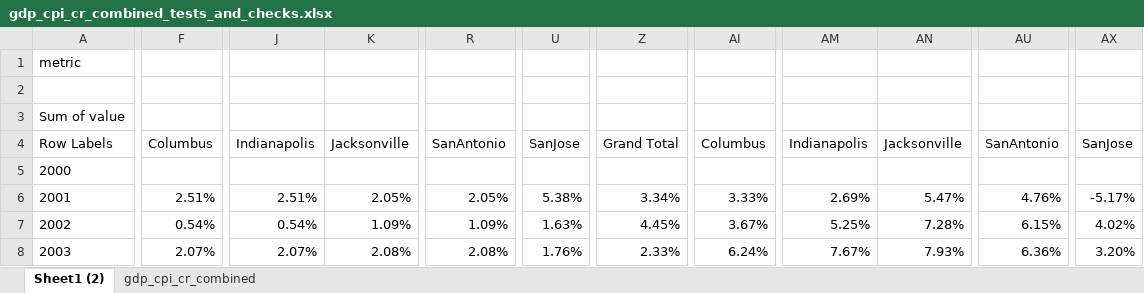
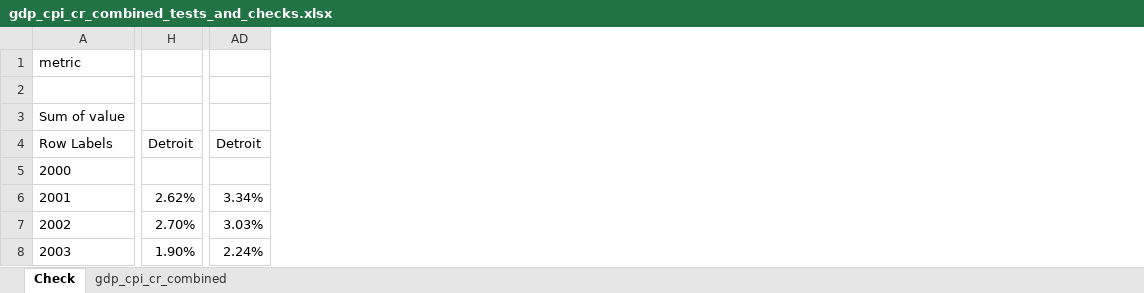
Before and after one commit to helpimalive/inflation_cr_expansion, an Excel workbook: data/gdp_cpi_cr_combined_tests_and_checks.xlsx, sheet Check, drawn as a sheet; only a part is shown, gaps mark what is left out; values as stored, in another font and other column widths than the file's, no borders; conditional formats not drawn; removed rows and columns are numbered as before the commit, all else as after; the diff covers the shown part only; the diff names each change by its address in the sheet, - before the commit and + after, or states it on an @@ line.

```diff
--- a/data/gdp_cpi_cr_combined_tests_and_checks.xlsx (sheet Check)
+++ b/data/gdp_cpi_cr_combined_tests_and_checks.xlsx (sheet Check)
-sheet tab: Sheet1 (2)
+sheet tab: Check
-column F, rows 4-8: Columbus |  | 2.51% | 0.54% | 2.07%
+column H, rows 4-8: Detroit |  | 2.62% | 2.70% | 1.90%
-column J, rows 4-8: Indianapolis |  | 2.51% | 0.54% | 2.07%
-column K, rows 4-8: Jacksonville |  | 2.05% | 1.09% | 2.08%
-column R, rows 4-8: SanAntonio |  | 2.05% | 1.09% | 2.08%
-column U, rows 4-8: SanJose |  | 5.38% | 1.63% | 1.76%
-column Z, rows 4-8: Grand Total |  | 3.34% | 4.45% | 2.33%
-column AI, rows 4-8: Columbus |  | 3.33% | 3.67% | 6.24%
+column AD, rows 4-8: Detroit |  | 3.34% | 3.03% | 2.24%
-column AM, rows 4-8: Indianapolis |  | 2.69% | 5.25% | 7.67%
-column AN, rows 4-8: Jacksonville |  | 5.47% | 7.28% | 7.93%
-column AU, rows 4-8: SanAntonio |  | 4.76% | 6.15% | 6.36%
-column AX, rows 4-8: SanJose |  | -5.17% | 4.02% | 3.20%
```
Also changed, not shown: 3 added rows, 2 removed rows, 2 added columns, 9 removed columns, 91 edited cells and cell formats elsewhere in this sheet, sheet gdp_cpi_cr_combined, formulas that keep their value, 14 other files.
